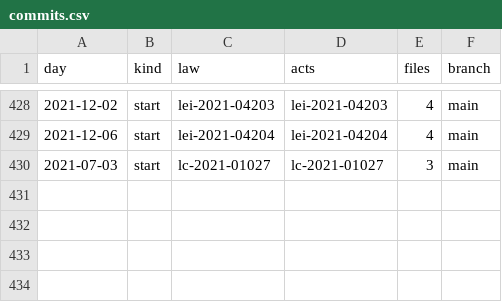
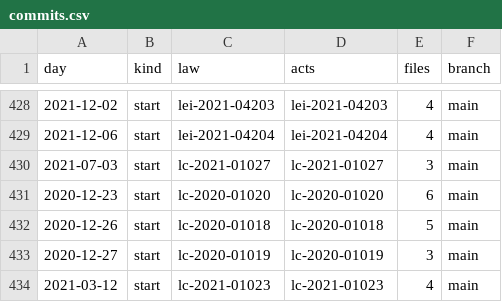
Before and after one commit to lexifina/brazil-sao-vicente-city-law, a CSV file: data/commits.csv, drawn as a sheet; only a part is shown, gaps mark what is left out.

Commit message:
Documentation, tables, tools and REPRODUCE.md
Appended 4 commits to 5974f2003d6e; corpus sha256 14061580f1b67884dcb98455fd59967a20433b8ac2ecffe25f082863936c33b0, data retrieved 2026-11-06.

```diff
--- a/data/commits.csv
+++ b/data/commits.csv
@@ -430 +430,5 @@ day,kind,law,acts,files,branch
 2021-07-03,start,lc-2021-01027,lc-2021-01027,3,main
+2020-12-23,start,lc-2020-01020,lc-2020-01020,6,main
+2020-12-26,start,lc-2020-01018,lc-2020-01018,5,main
+2020-12-27,start,lc-2020-01019,lc-2020-01019,3,main
+2021-03-12,start,lc-2021-01023,lc-2021-01023,4,main
```
Also changed, not shown: data/laws.csv, 8 other files.
